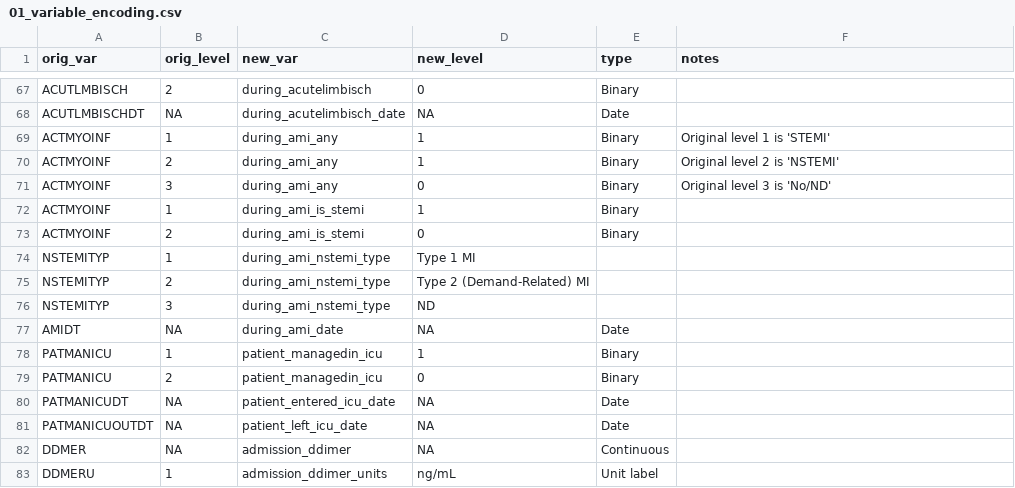
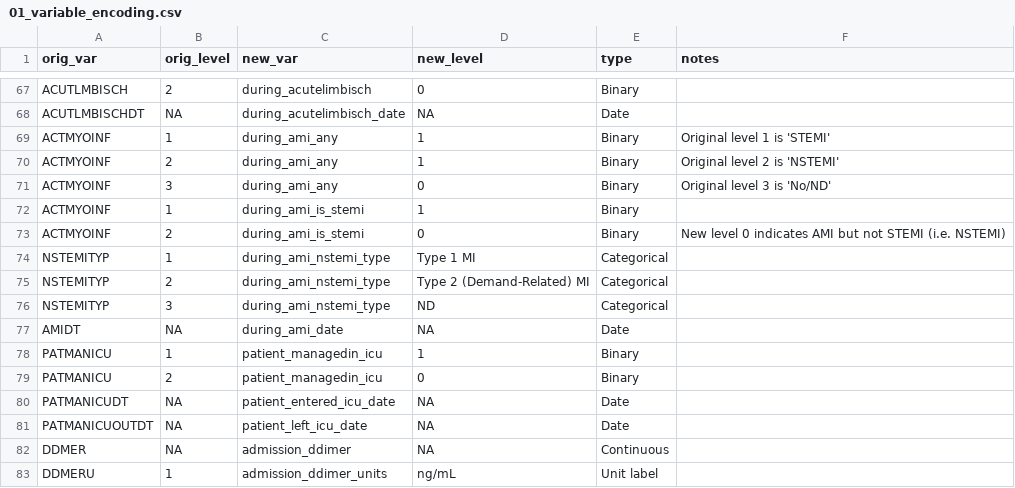
Before and after one commit to rsoren/aha_covid_dataprep_specs, a CSV file: 01_variable_encoding.csv, drawn as a sheet; only a part is shown, gaps mark what is left out.

Commit message:
Update 01_variable_encoding.csv

```diff
--- a/01_variable_encoding.csv
+++ b/01_variable_encoding.csv
@@ -72,6 +72,6 @@ ACTMYOINF,3,during_ami_any,0,"Binary","Original level 3 is 'No/ND'"
 ACTMYOINF,1,during_ami_is_stemi,1,"Binary",
-ACTMYOINF,2,during_ami_is_stemi,0,"Binary",
-NSTEMITYP,1,during_ami_nstemi_type,"Type 1 MI",
-NSTEMITYP,2,during_ami_nstemi_type,"Type 2 (Demand-Related) MI",
-NSTEMITYP,3,during_ami_nstemi_type,"ND",
+ACTMYOINF,2,during_ami_is_stemi,0,"Binary","New level 0 indicates AMI but not STEMI (i.e. NSTEMI)"
+NSTEMITYP,1,during_ami_nstemi_type,"Type 1 MI","Categorical",
+NSTEMITYP,2,during_ami_nstemi_type,"Type 2 (Demand-Related) MI","Categorical",
+NSTEMITYP,3,during_ami_nstemi_type,"ND","Categorical",
 AMIDT,NA,during_ami_date,NA,"Date",
```
